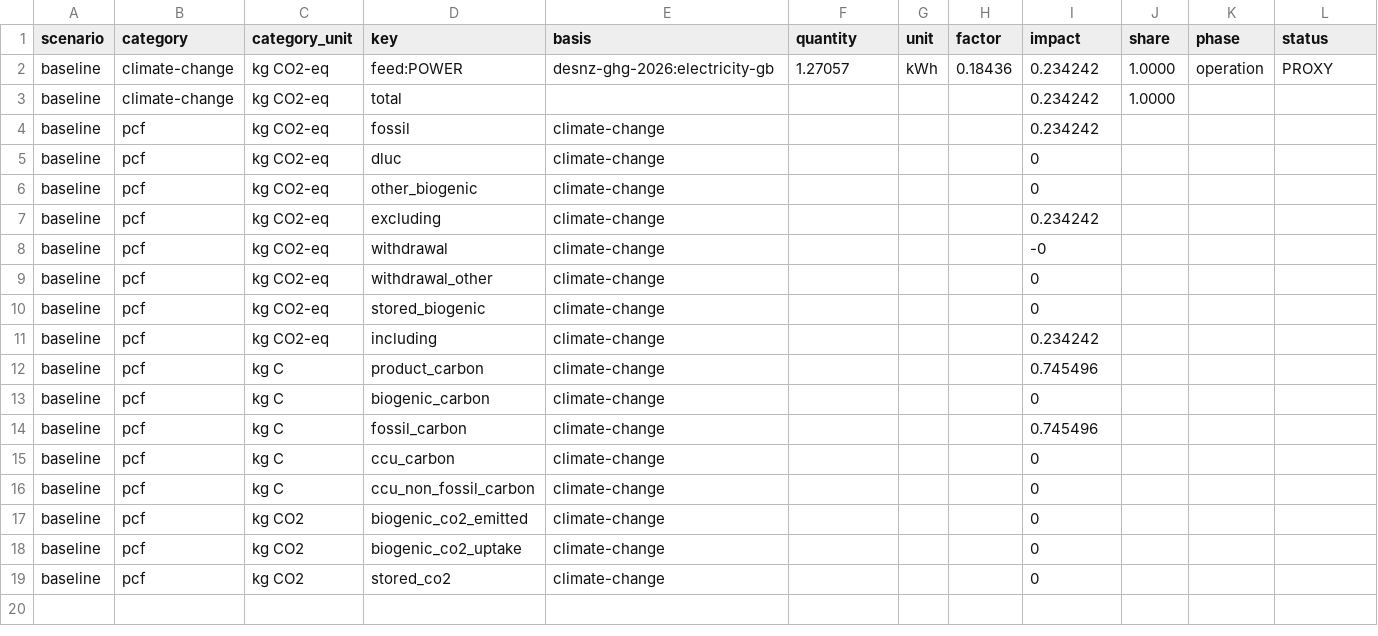
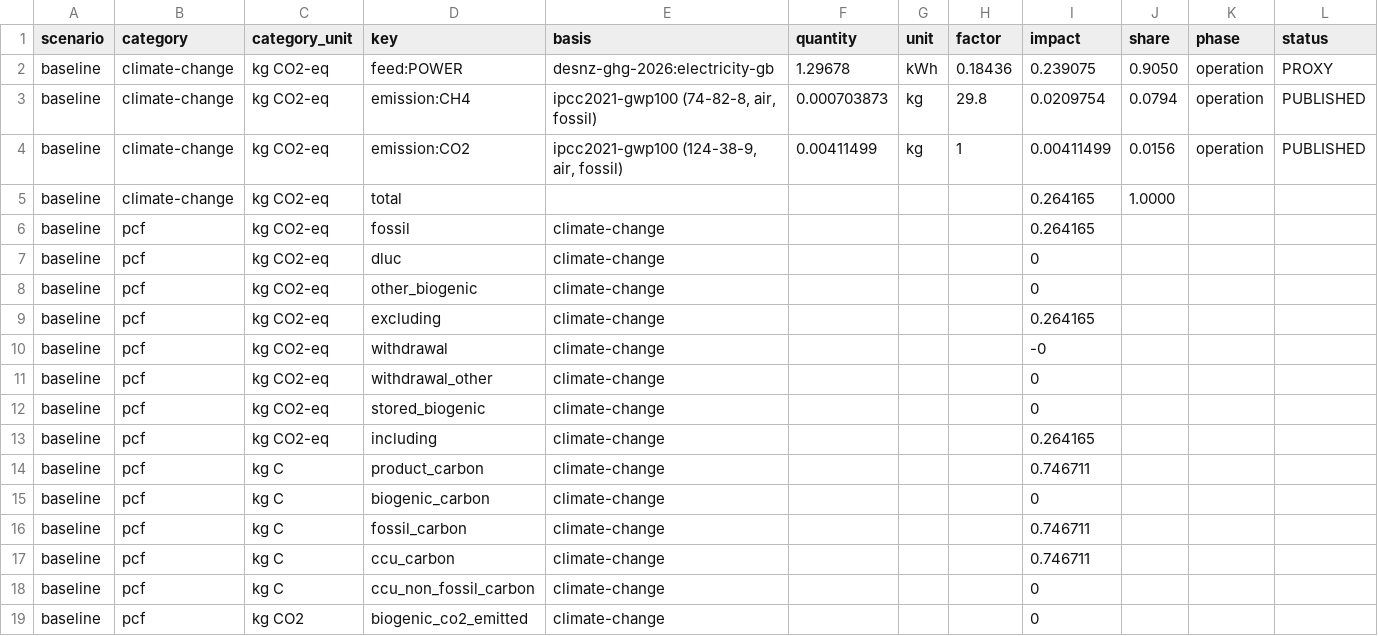
Before and after one commit to ChemE-as-Code/process-library, a CSV file: processes/e-methane-1/lca/results.csv, drawn as a sheet; only a part is shown; the shorter side is filled out with more unchanged rows; addresses are those after the commit; rows hold the shown columns only; the diff names each change by its address in the sheet, - before the commit and + after, or states it on an @@ line.

```diff
--- a/processes/e-methane-1/lca/results.csv
+++ b/processes/e-methane-1/lca/results.csv
-F2 (quantity): 1.27057
+F2 (quantity): 1.29678
-I2 (impact): 0.234242
+I2 (impact): 0.239075
-J2 (share): 1.0000
+J2 (share): 0.9050
+row 3: baseline | climate-change | kg CO2-eq | emission:CH4 | ipcc2021-gwp100 (74-82-8, air, fossil) | 0.000703873 | kg | 29.8 | 0.0209754 | 0.0794 | operation | PUBLISHED
+row 4: baseline | climate-change | kg CO2-eq | emission:CO2 | ipcc2021-gwp100 (124-38-9, air, fossil) | 0.00411499 | kg | 1 | 0.00411499 | 0.0156 | operation | PUBLISHED
-I5:I6 (impact): 0.234242
+I5:I6 (impact): 0.264165
-I9 (impact): 0.234242
+I9 (impact): 0.264165
-I13 (impact): 0.234242
+I13 (impact): 0.264165
-I14 (impact): 0.745496
+I14 (impact): 0.746711
-I16 (impact): 0.745496
+I16 (impact): 0.746711
-I17 (impact): 0
+I17 (impact): 0.746711
```
Also changed, not shown: processes/e-methane-1/lca/gaps.csv, processes/e-methane-1/lca/inventory.csv, 22 other files.
